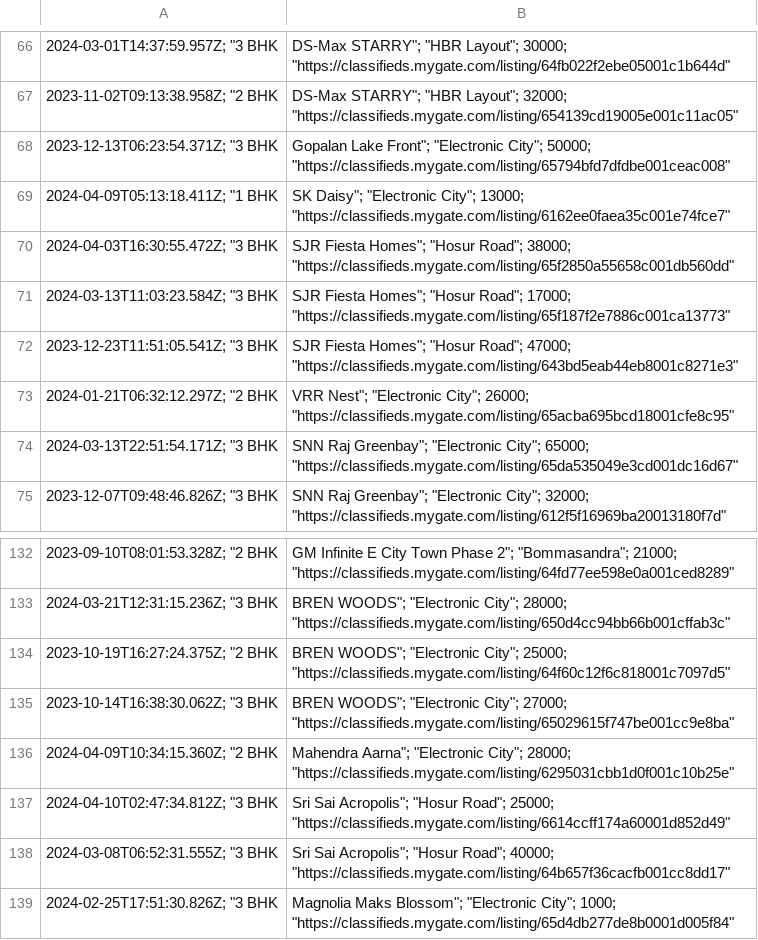
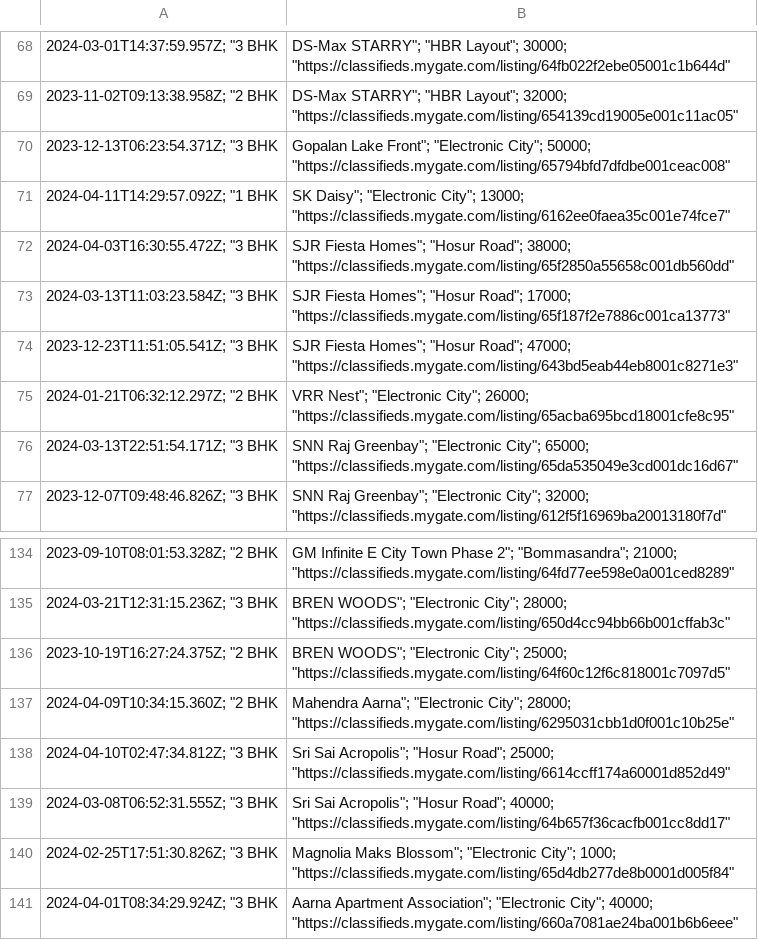
Before and after one commit to KShivendu/blr-societies, a CSV file: data/mygate.csv, drawn as a sheet; only a part is shown, gaps mark what is left out; the shorter side is filled out with more unchanged rows; removed rows and columns are numbered as before the commit, all else as after; the diff covers the shown part only; the diff names each change by its address in the sheet, - before the commit and + after, or states it on an @@ line.

```diff
--- a/data/mygate.csv
+++ b/data/mygate.csv
-A71: 2024-04-09T05:13:18.411Z; "1 BHK
+A71: 2024-04-11T14:29:57.092Z; "1 BHK
-row 135: 2023-10-14T16:38:30.062Z; "3 BHK | BREN WOODS"; "Electronic City"; 27000; "https://classifieds.mygate.com/listing/65029615f747be001cc9e8ba"
```
Also changed, not shown: 5 added rows, 4 removed rows and 1 edited cell elsewhere in this file.
